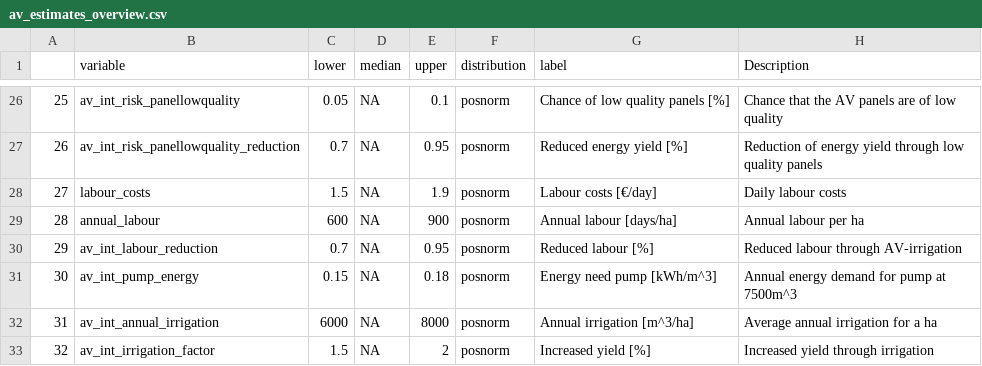
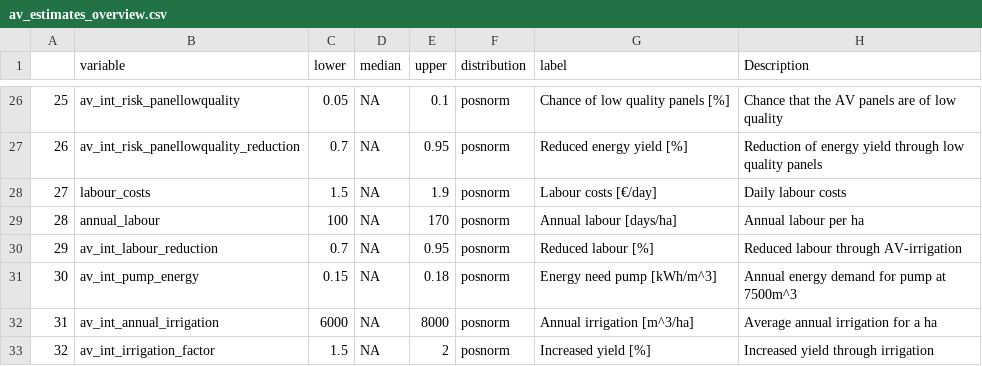
Before and after one commit to NiHe42/DecisionAnalysis_Agrivoltaics, a CSV file: data/av_estimates_overview.csv, drawn as a sheet; only a part is shown, gaps mark what is left out.

Commit message:
Update av_estimates_overview.csv

```diff
--- a/data/av_estimates_overview.csv
+++ b/data/av_estimates_overview.csv
@@ -28,3 +28,3 @@
 "27","labour_costs",1.5,NA,1.9,"posnorm","Labour costs [€/day]","Daily labour costs"
-"28","annual_labour",600,NA,900,"posnorm","Annual labour [days/ha]","Annual labour per ha"
+"28","annual_labour",100,NA,170,"posnorm","Annual labour [days/ha]","Annual labour per ha"
 "29","av_int_labour_reduction",0.7,NA,0.95,"posnorm","Reduced labour [%]","Reduced labour through AV-irrigation"
```
